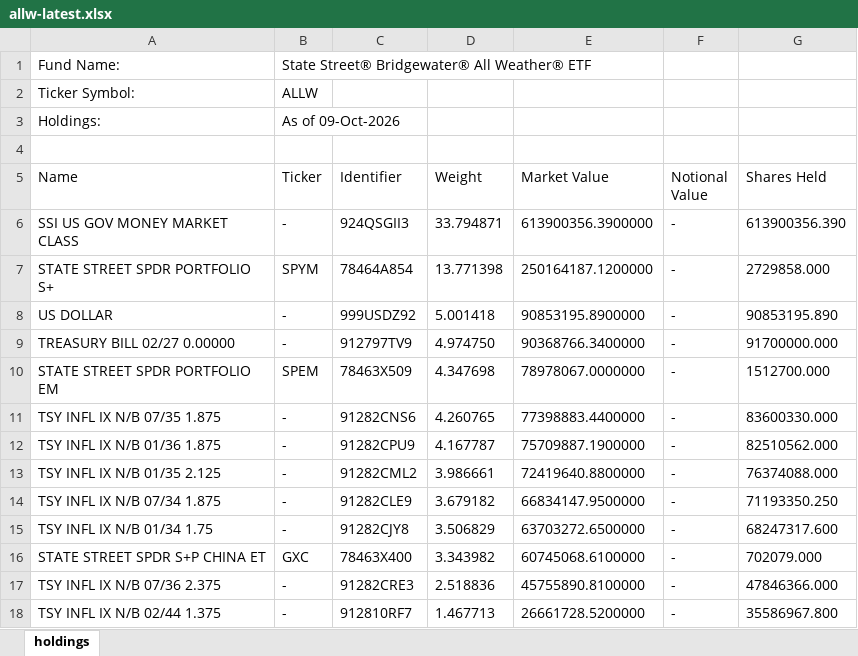
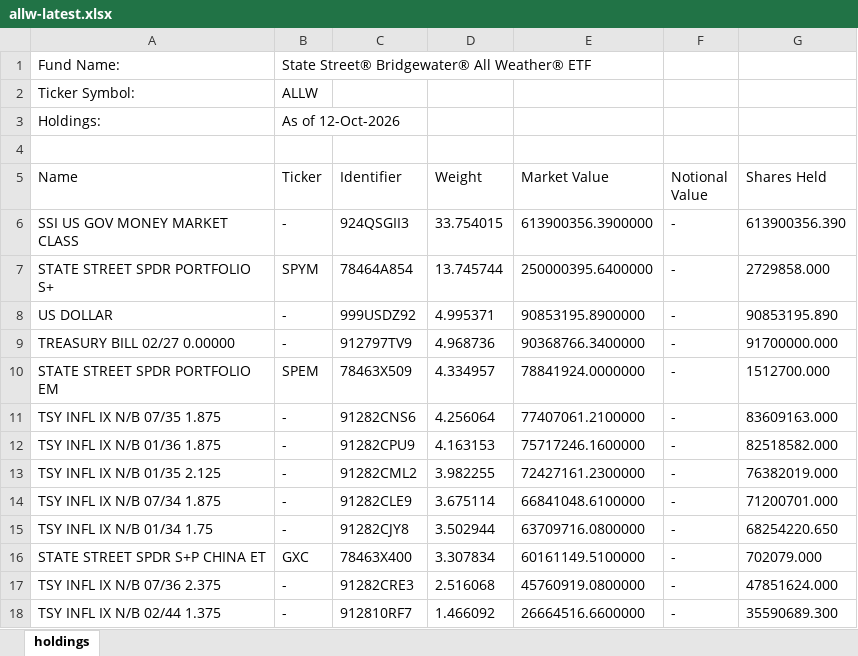
Before and after one commit to stahlan/allw-holdings-mirror, an Excel workbook: latest/allw-latest.xlsx, sheet holdings, drawn as a sheet; only a part is shown; values as stored, in another font and other column widths than the file's, no borders; the diff covers the shown part only; the diff names each change by its address in the sheet, - before the commit and + after, or states it on an @@ line.

```diff
--- a/latest/allw-latest.xlsx (sheet holdings)
+++ b/latest/allw-latest.xlsx (sheet holdings)
-B3 (Ticker): As of 09-Oct-2026
+B3 (Ticker): As of 12-Oct-2026
-D6 (Weight): 33.794871
+D6 (Weight): 33.754015
-D7 (Weight): 13.771398
+D7 (Weight): 13.745744
-E7 (Market Value): 250164187.1200000
+E7 (Market Value): 250000395.6400000
-D8 (Weight): 5.001418
+D8 (Weight): 4.995371
-D9 (Weight): 4.974750
+D9 (Weight): 4.968736
-D10 (Weight): 4.347698
+D10 (Weight): 4.334957
-E10 (Market Value): 78978067.0000000
+E10 (Market Value): 78841924.0000000
-D11 (Weight): 4.260765
+D11 (Weight): 4.256064
-E11 (Market Value): 77398883.4400000
+E11 (Market Value): 77407061.2100000
-G11 (Shares Held): 83600330.000
+G11 (Shares Held): 83609163.000
-D12 (Weight): 4.167787
+D12 (Weight): 4.163153
-E12 (Market Value): 75709887.1900000
+E12 (Market Value): 75717246.1600000
-G12 (Shares Held): 82510562.000
+G12 (Shares Held): 82518582.000
-D13 (Weight): 3.986661
+D13 (Weight): 3.982255
-E13 (Market Value): 72419640.8800000
+E13 (Market Value): 72427161.2300000
-G13 (Shares Held): 76374088.000
+G13 (Shares Held): 76382019.000
-D14 (Weight): 3.679182
+D14 (Weight): 3.675114
-E14 (Market Value): 66834147.9500000
+E14 (Market Value): 66841048.6100000
-G14 (Shares Held): 71193350.250
+G14 (Shares Held): 71200701.000
-D15 (Weight): 3.506829
+D15 (Weight): 3.502944
-E15 (Market Value): 63703272.6500000
+E15 (Market Value): 63709716.0800000
-G15 (Shares Held): 68247317.600
+G15 (Shares Held): 68254220.650
-D16 (Weight): 3.343982
+D16 (Weight): 3.307834
-E16 (Market Value): 60745068.6100000
+E16 (Market Value): 60161149.5100000
-D17 (Weight): 2.518836
+D17 (Weight): 2.516068
-E17 (Market Value): 45755890.8100000
+E17 (Market Value): 45760919.0800000
-G17 (Shares Held): 47846366.000
+G17 (Shares Held): 47851624.000
-D18 (Weight): 1.467713
+D18 (Weight): 1.466092
-E18 (Market Value): 26661728.5200000
+E18 (Market Value): 26664516.6600000
-G18 (Shares Held): 35586967.800
+G18 (Shares Held): 35590689.300
```
Also changed, not shown: 82 edited cells elsewhere in this sheet, 2 other files.
